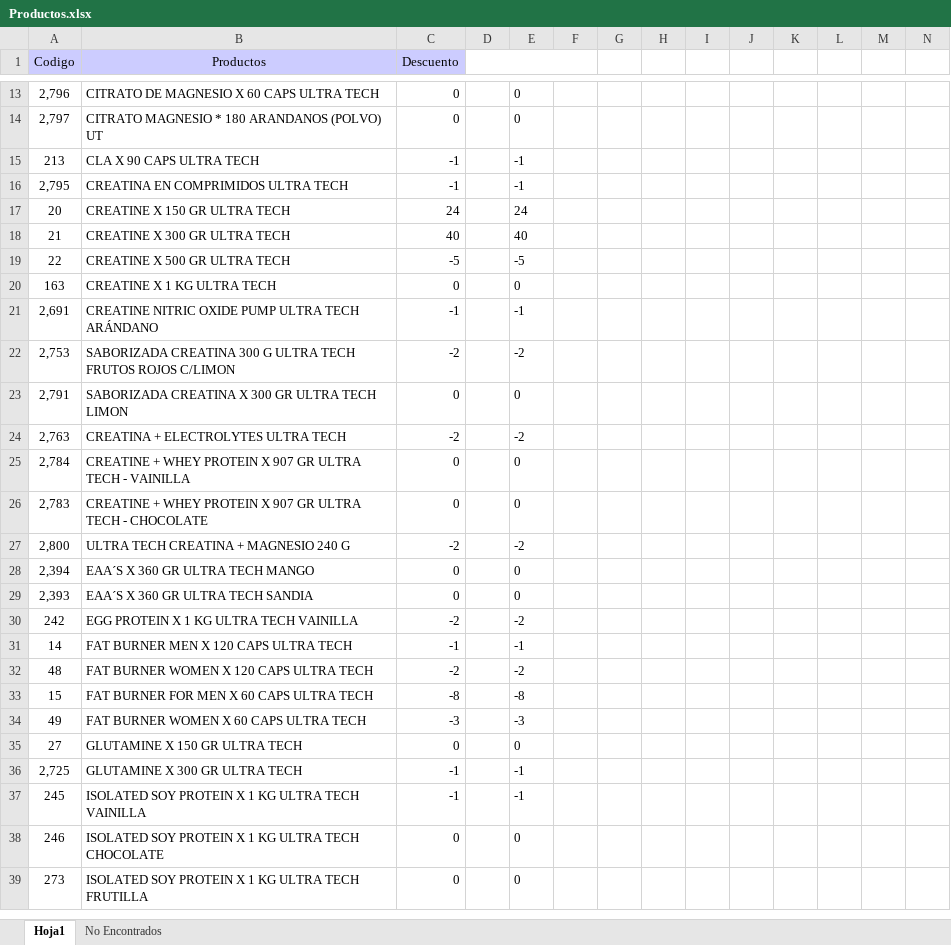
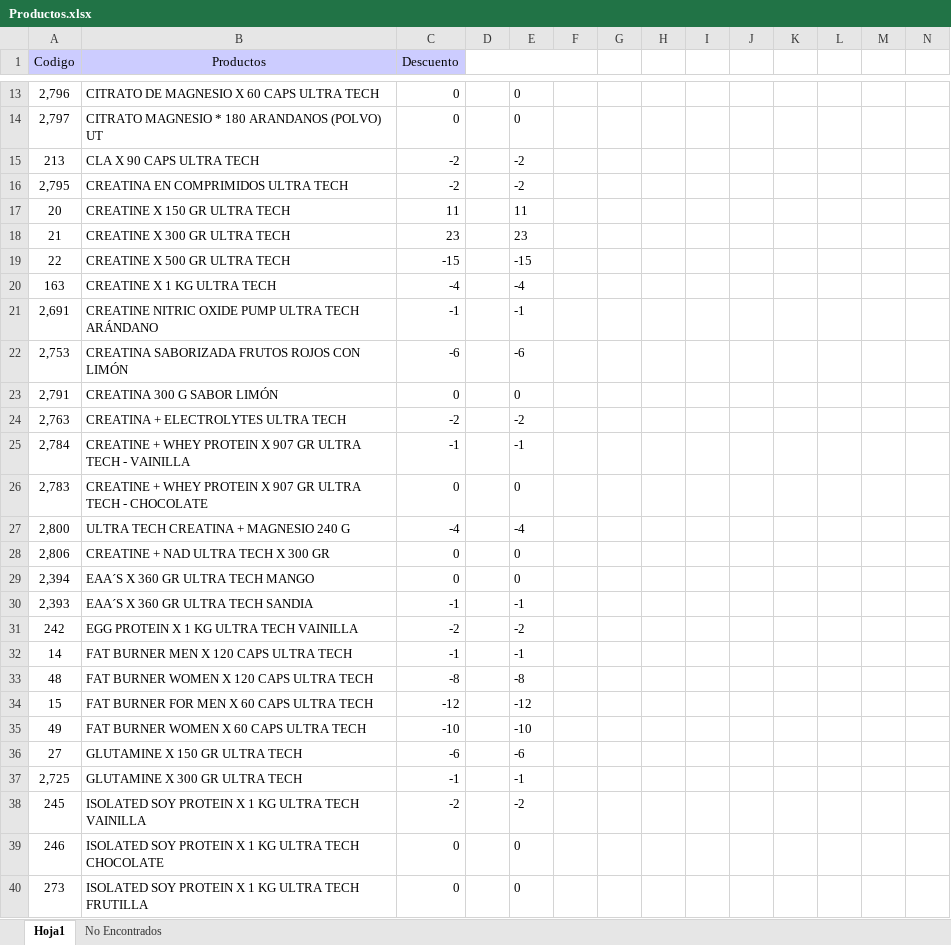
Before and after one commit to Kniball4726/Agentes, an Excel workbook: Descuentos/Productos.xlsx, sheet Hoja1, drawn as a sheet; only a part is shown, gaps mark what is left out; values as stored, in another font and other column widths than the file's, no borders; addresses are those after the commit; rows hold the shown columns only; the diff covers the shown part only; the diff names each change by its address in the sheet, - before the commit and + after, or states it on an @@ line.

```diff
--- a/Descuentos/Productos.xlsx (sheet Hoja1)
+++ b/Descuentos/Productos.xlsx (sheet Hoja1)
-C15:C16 (Descuento): -1
+C15:C16 (Descuento): -2
-E15:E16: -1
+E15:E16: -2
-C17 (Descuento): 24
+C17 (Descuento): 11
-E17: 24
+E17: 11
-C18 (Descuento): 40
+C18 (Descuento): 23
-E18: 40
+E18: 23
-C19 (Descuento): -5
+C19 (Descuento): -15
-E19: -5
+E19: -15
-C20 (Descuento): 0
+C20 (Descuento): -4
-E20: 0
+E20: -4
-B22 (Productos): SABORIZADA CREATINA 300 G ULTRA TECH FRUTOS ROJOS C/LIMON
+B22 (Productos): CREATINA SABORIZADA FRUTOS ROJOS CON LIMÓN
-C22 (Descuento): -2
+C22 (Descuento): -6
-E22: -2
+E22: -6
-B23 (Productos): SABORIZADA CREATINA X 300 GR ULTRA TECH LIMON
+B23 (Productos): CREATINA 300 G SABOR LIMÓN
-C25 (Descuento): 0
+C25 (Descuento): -1
-E25: 0
+E25: -1
-C27 (Descuento): -2
+C27 (Descuento): -4
-E27: -2
+E27: -4
+row 28: 2,806 | CREATINE + NAD ULTRA TECH X 300 GR | 0 |  | 0
-C30 (Descuento): 0
+C30 (Descuento): -1
-E30: 0
+E30: -1
-C33 (Descuento): -2
+C33 (Descuento): -8
-E33: -2
+E33: -8
-C34 (Descuento): -8
+C34 (Descuento): -12
-E34: -8
+E34: -12
-C35 (Descuento): -3
+C35 (Descuento): -10
-E35: -3
+E35: -10
-C36 (Descuento): 0
+C36 (Descuento): -6
-E36: 0
+E36: -6
-C38 (Descuento): -1
+C38 (Descuento): -2
-E38: -1
+E38: -2
```
Also changed, not shown: 2 added rows and 177 edited cells elsewhere in this sheet, Descuentos/Productos_backup.xlsx, 11 other files.
